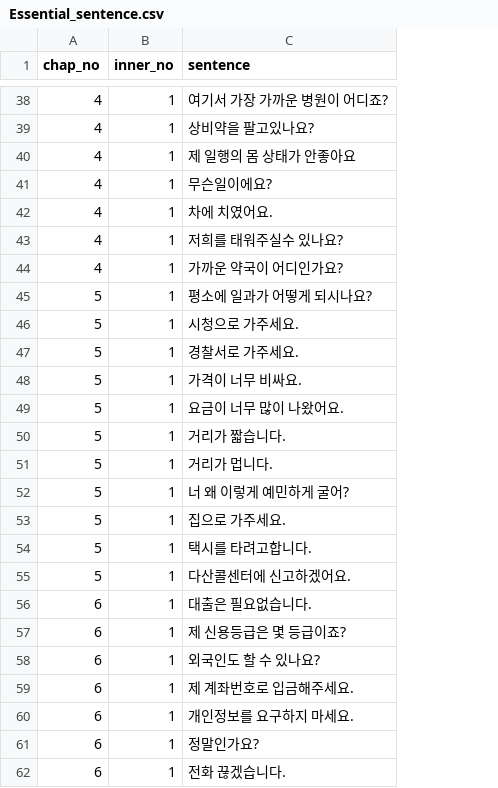
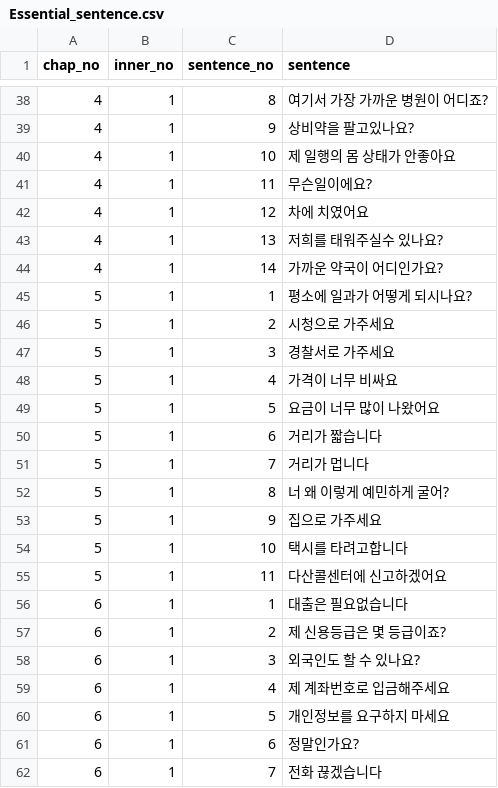
Before and after one commit to Tudou4161/final_project, a CSV file: STTS_KRtutor_project/main_app/data/Essential_sentence.csv, drawn as a sheet; only a part is shown, gaps mark what is left out; addresses are those after the commit; the diff covers the shown part only; the diff names each change by its address in the sheet, - before the commit and + after, or states it on an @@ line.

```diff
--- a/STTS_KRtutor_project/main_app/data/Essential_sentence.csv
+++ b/STTS_KRtutor_project/main_app/data/Essential_sentence.csv
+column C (sentence_no), rows 38-62: 8 | 9 | 10 | 11 | 12 | 13 | 14 | 1 | 2 | 3 | 4 | 5 | 6 | 7 | 8 | 9 | 10 | 11 | 1 | 2 | 3 | 4 | 5 | 6 | 7
-D42 (sentence): 차에 치였어요.
+D42 (sentence): 차에 치였어요
-D46 (sentence): 시청으로 가주세요.
+D46 (sentence): 시청으로 가주세요
-D47 (sentence): 경찰서로 가주세요.
+D47 (sentence): 경찰서로 가주세요
-D48 (sentence): 가격이 너무 비싸요.
+D48 (sentence): 가격이 너무 비싸요
-D49 (sentence): 요금이 너무 많이 나왔어요.
+D49 (sentence): 요금이 너무 많이 나왔어요
-D50 (sentence): 거리가 짧습니다.
+D50 (sentence): 거리가 짧습니다
-D51 (sentence): 거리가 멉니다.
+D51 (sentence): 거리가 멉니다
-D53 (sentence): 집으로 가주세요.
+D53 (sentence): 집으로 가주세요
-D54 (sentence): 택시를 타려고합니다.
+D54 (sentence): 택시를 타려고합니다
-D55 (sentence): 다산콜센터에 신고하겠어요.
+D55 (sentence): 다산콜센터에 신고하겠어요
-D56 (sentence): 대출은 필요없습니다.
+D56 (sentence): 대출은 필요없습니다
-D59 (sentence): 제 계좌번호로 입금해주세요.
+D59 (sentence): 제 계좌번호로 입금해주세요
-D60 (sentence): 개인정보를 요구하지 마세요.
+D60 (sentence): 개인정보를 요구하지 마세요
-D62 (sentence): 전화 끊겠습니다.
+D62 (sentence): 전화 끊겠습니다
```
Also changed, not shown: 17 edited cells elsewhere in this file, STTS_KRtutor_project/main_app/data/TTS_sentence.csv, STTS_KRtutor_project/main_app/data/answer_sentence.csv.
